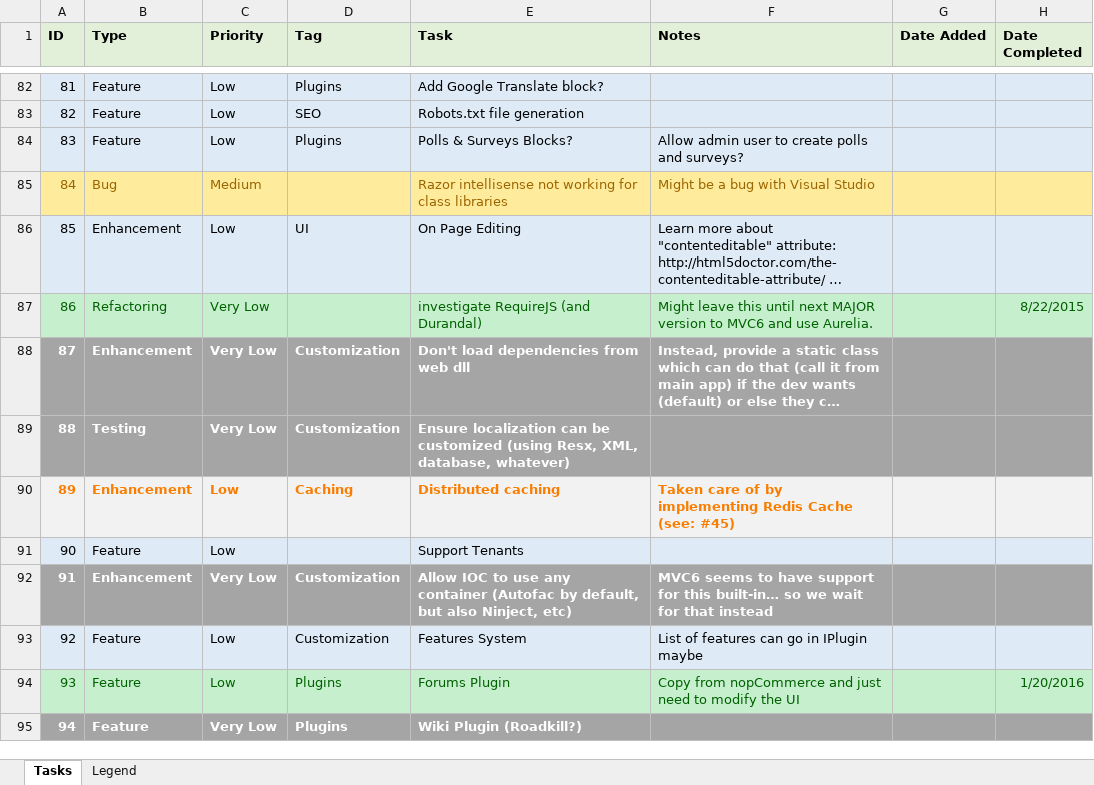
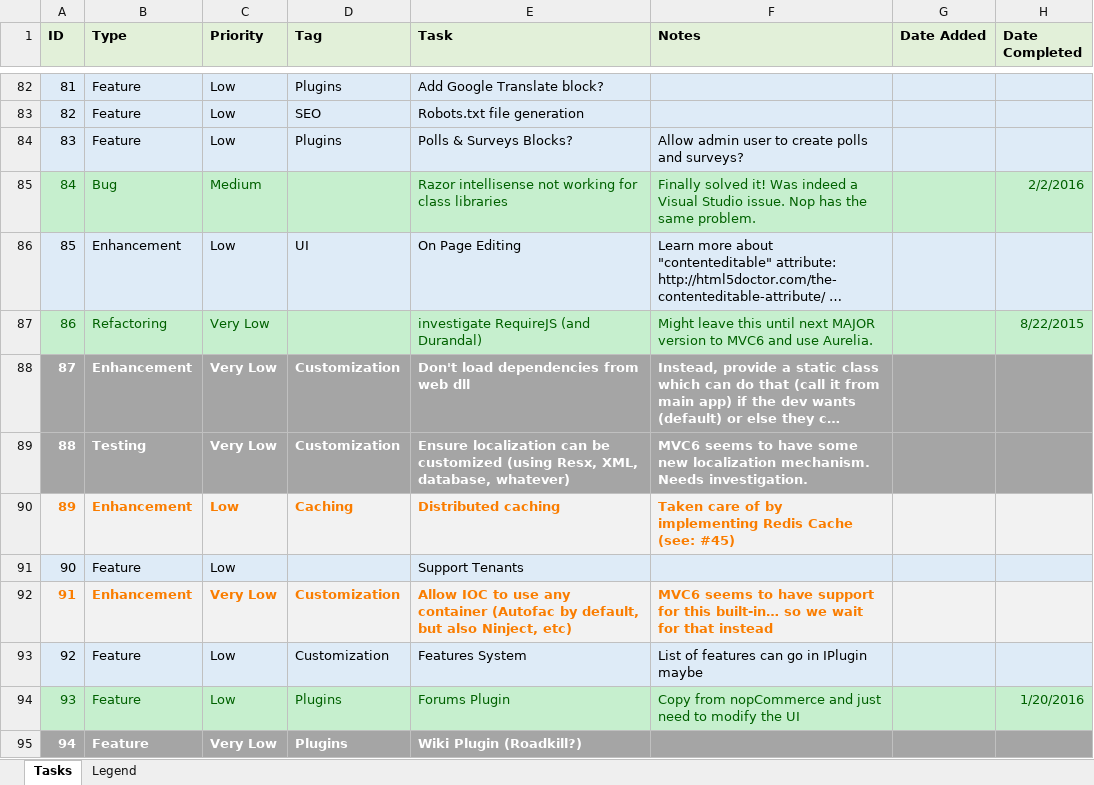
Before and after one commit to gordon-matt/KoreCMS, an Excel workbook: _SolutionItems/ToDo.xlsx, sheet Tasks, drawn as a sheet; only a part is shown, gaps mark what is left out; long unchanged cells end in …; values as stored, in another font and other column widths than the file's, no borders; the diff names each change by its address in the sheet, - before the commit and + after, or states it on an @@ line.

Commit message:
Finally solved the razor intellisense issues in plugins!

```diff
--- a/_SolutionItems/ToDo.xlsx (sheet Tasks)
+++ b/_SolutionItems/ToDo.xlsx (sheet Tasks)
-A85:H85 fill: #FFEB9C
+A85:H85 fill: #C6EFCE
-A85:C85 text colour: #9C6500
+A85:C85 text colour: #006100
-E85:F85 text colour: #9C6500
+E85:F85 text colour: #006100
-F85 (Notes): Might be a bug with Visual Studio
+F85 (Notes): Finally solved it! Was indeed a Visual Studio issue. Nop has the same problem.
-H85 (Date Completed): (empty)
+H85 (Date Completed): 2/2/2016
-F89 (Notes): (empty)
+F89 (Notes): MVC6 seems to have some new localization mechanism. Needs investigation.
-A92:H92 fill: #A5A5A5
+A92:H92 fill: #F2F2F2
-A92:F92 text colour: #FFFFFF
+A92:F92 text colour: #FA7D00
```
Also changed, not shown: 14 other files.
